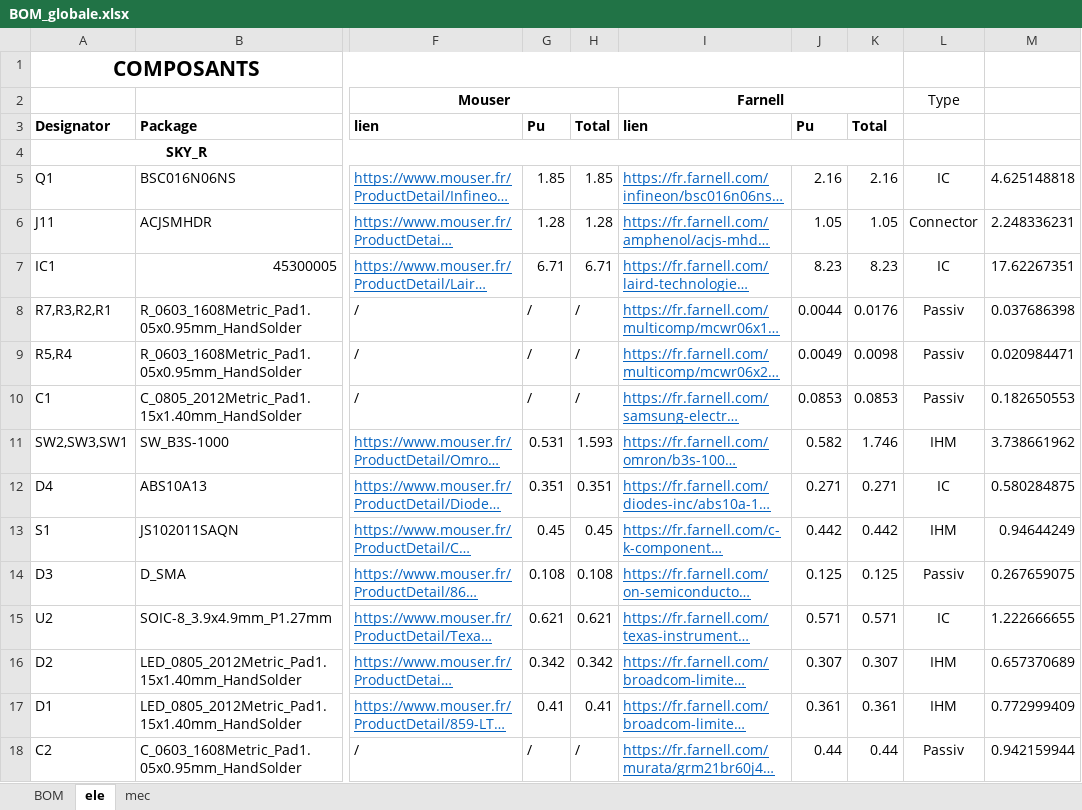
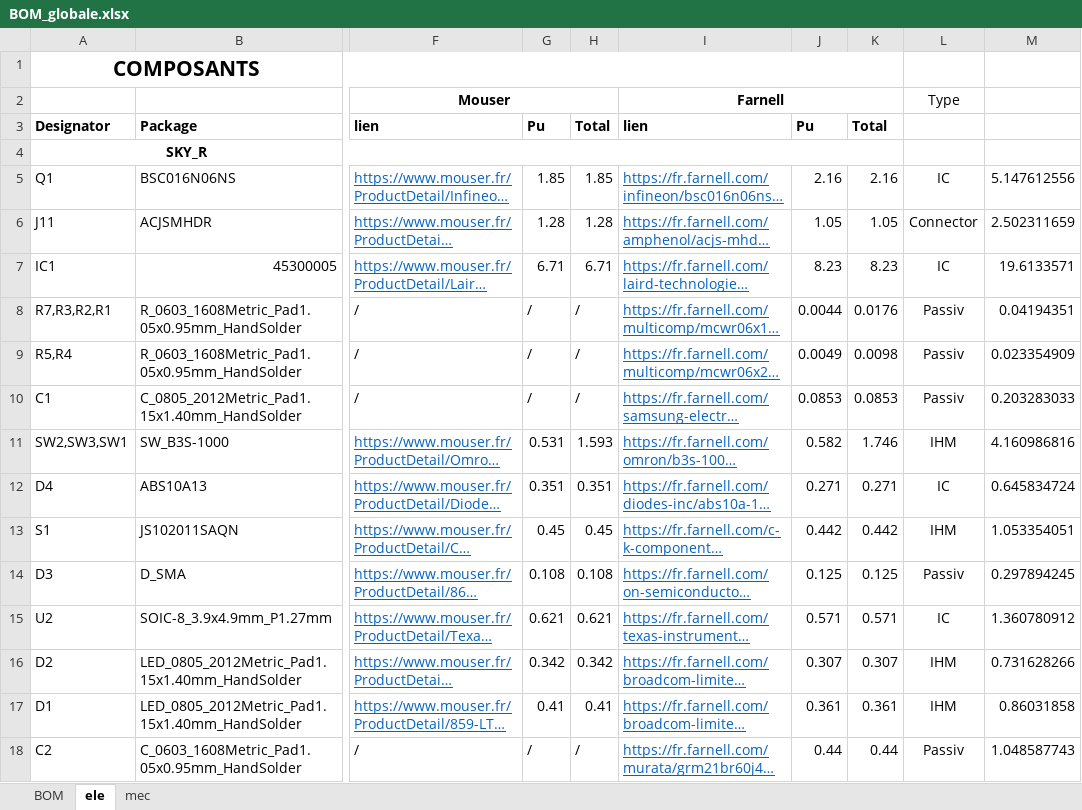
Before and after one commit to davernicct/work_ide, an Excel workbook: BOMs/BOM_globale.xlsx, sheet ele, drawn as a sheet; only a part is shown, gaps mark what is left out; long unchanged cells end in …; values as stored, in another font and other column widths than the file's, no borders; charts and pictures and conditional formats not drawn; the diff covers the shown part only; the diff names each change by its address in the sheet, - before the commit and + after, or states it on an @@ line.

```diff
--- a/BOMs/BOM_globale.xlsx (sheet ele)
+++ b/BOMs/BOM_globale.xlsx (sheet ele)
-M5: 4.625148818
+M5: 5.147612556
-M6: 2.248336231
+M6: 2.502311659
-M7: 17.62267351
+M7: 19.6133571
-M8: 0.037686398
+M8: 0.04194351
-M9: 0.020984471
+M9: 0.023354909
-M10: 0.182650553
+M10: 0.203283033
-M11: 3.738661962
+M11: 4.160986816
-M12: 0.580284875
+M12: 0.645834724
-M13: 0.94644249
+M13: 1.053354051
-M14: 0.267659075
+M14: 0.297894245
-M15: 1.222666655
+M15: 1.360780912
-M16: 0.657370689
+M16: 0.731628266
-M17: 0.772999409
+M17: 0.86031858
-M18: 0.942159944
+M18: 1.048587743
```
Also changed, not shown: 1 added row, 1 removed row and 20 edited cells elsewhere in this sheet, sheet BOM, charts or pictures, 7 other files.
